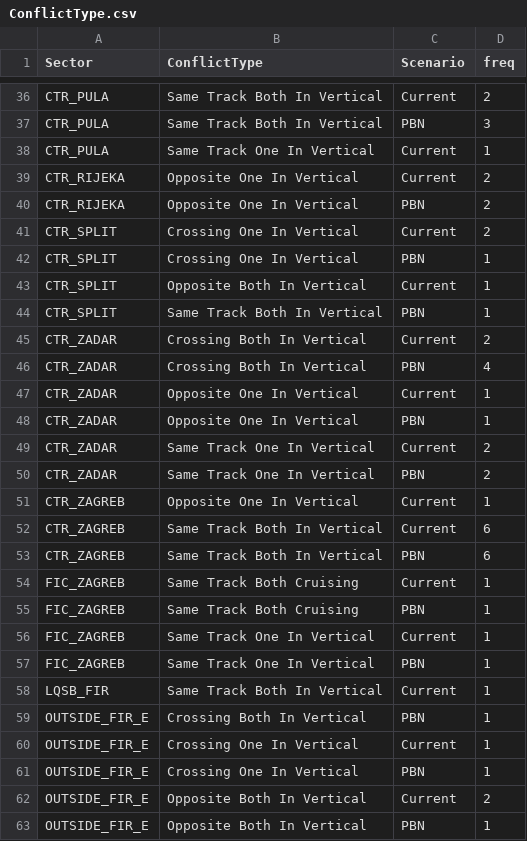
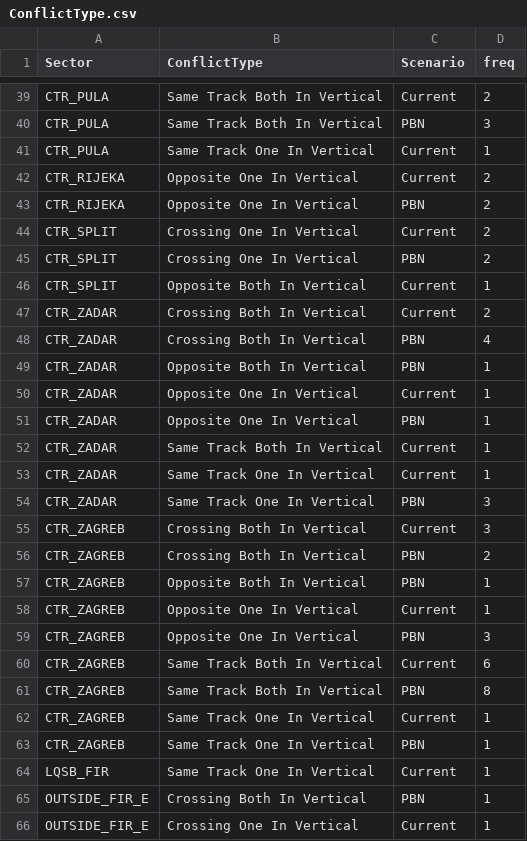
Before and after one commit to derry-dev/Croatia_FTS, a CSV file: data/ConflictType.csv, drawn as a sheet; only a part is shown, gaps mark what is left out; the shorter side is filled out with more unchanged rows; the diff covers the shown part only.

```diff
--- a/data/ConflictType.csv
+++ b/data/ConflictType.csv
@@ -41,19 +44,22 @@
 "CTR_SPLIT","Crossing One In Vertical","Current",2
-"CTR_SPLIT","Crossing One In Vertical","PBN",1
+"CTR_SPLIT","Crossing One In Vertical","PBN",2
 "CTR_SPLIT","Opposite Both In Vertical","Current",1
-"CTR_SPLIT","Same Track Both In Vertical","PBN",1
 "CTR_ZADAR","Crossing Both In Vertical","Current",2
 "CTR_ZADAR","Crossing Both In Vertical","PBN",4
+"CTR_ZADAR","Opposite Both In Vertical","PBN",1
 "CTR_ZADAR","Opposite One In Vertical","Current",1
 "CTR_ZADAR","Opposite One In Vertical","PBN",1
-"CTR_ZADAR","Same Track One In Vertical","Current",2
-"CTR_ZADAR","Same Track One In Vertical","PBN",2
+"CTR_ZADAR","Same Track Both In Vertical","Current",1
+"CTR_ZADAR","Same Track One In Vertical","Current",1
+"CTR_ZADAR","Same Track One In Vertical","PBN",3
+"CTR_ZAGREB","Crossing Both In Vertical","Current",3
+"CTR_ZAGREB","Crossing Both In Vertical","PBN",2
+"CTR_ZAGREB","Opposite Both In Vertical","PBN",1
 "CTR_ZAGREB","Opposite One In Vertical","Current",1
+"CTR_ZAGREB","Opposite One In Vertical","PBN",3
 "CTR_ZAGREB","Same Track Both In Vertical","Current",6
-"CTR_ZAGREB","Same Track Both In Vertical","PBN",6
-"FIC_ZAGREB","Same Track Both Cruising","Current",1
-"FIC_ZAGREB","Same Track Both Cruising","PBN",1
-"FIC_ZAGREB","Same Track One In Vertical","Current",1
-"FIC_ZAGREB","Same Track One In Vertical","PBN",1
-"LQSB_FIR","Same Track Both In Vertical","Current",1
+"CTR_ZAGREB","Same Track Both In Vertical","PBN",8
+"CTR_ZAGREB","Same Track One In Vertical","Current",1
+"CTR_ZAGREB","Same Track One In Vertical","PBN",1
+"LQSB_FIR","Same Track One In Vertical","Current",1
 "OUTSIDE_FIR_E","Crossing Both In Vertical","PBN",1
```
Also changed, not shown: 15 added rows and 88 edited cells elsewhere in this file, data/ConflictsFlightPlanPhase.csv, data/FuelBurn.csv, 29 other files.
